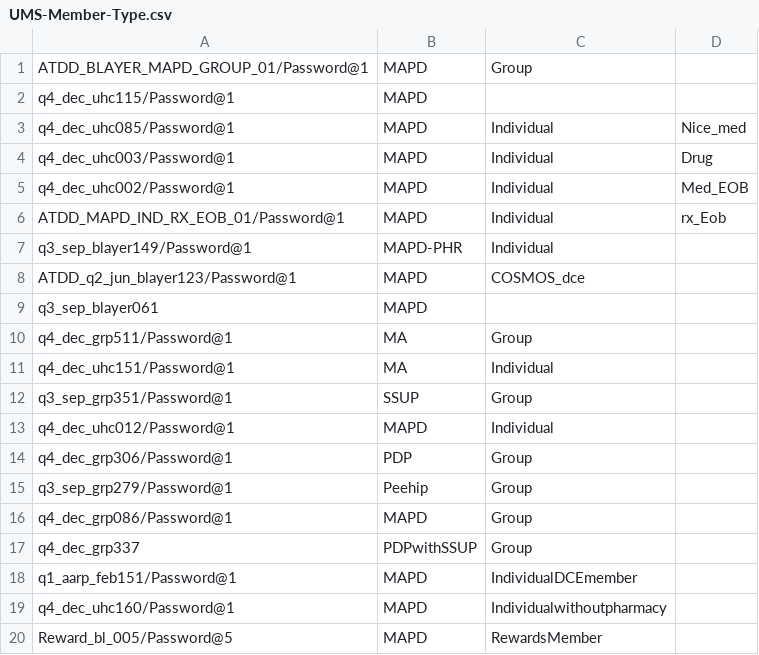
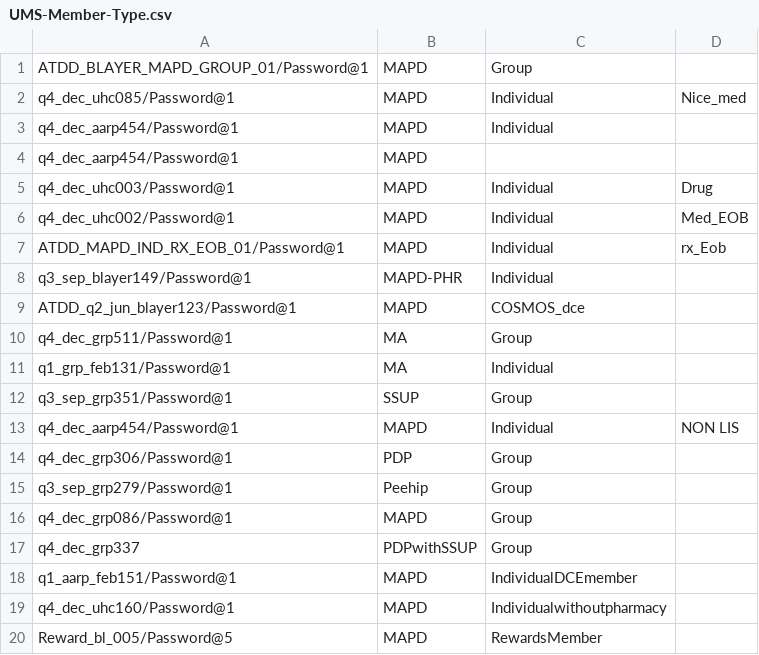
Before and after one commit to swati13oct/MnR, a CSV file: cukesatdd/src/main/resources/database/UMS-Member-Type.csv, drawn as a sheet.

```diff
--- a/cukesatdd/src/main/resources/database/UMS-Member-Type.csv
+++ b/cukesatdd/src/main/resources/database/UMS-Member-Type.csv
@@ -1,4 +1,5 @@
 ATDD_BLAYER_MAPD_GROUP_01/Password@1,MAPD,Group,
-q4_dec_uhc115/Password@1,MAPD,
 q4_dec_uhc085/Password@1,MAPD,Individual,Nice_med,
+q4_dec_aarp454/Password@1,MAPD,Individual,,,
+q4_dec_aarp454/Password@1,MAPD,,,,
 q4_dec_uhc003/Password@1,MAPD,Individual,Drug,
@@ -8,7 +9,6 @@ q3_sep_blayer149/Password@1,MAPD-PHR,Individual,
 ATDD_q2_jun_blayer123/Password@1,MAPD,COSMOS_dce,
-q3_sep_blayer061,MAPD,
 q4_dec_grp511/Password@1,MA,Group,
-q4_dec_uhc151/Password@1,MA,Individual,
+q1_grp_feb131/Password@1,MA,Individual,
 q3_sep_grp351/Password@1,SSUP,Group,
-q4_dec_uhc012/Password@1,MAPD,Individual,
+q4_dec_aarp454/Password@1,MAPD,Individual,NON LIS
 q4_dec_grp306/Password@1,PDP,Group,
```
Also changed, not shown: 8 other files.
